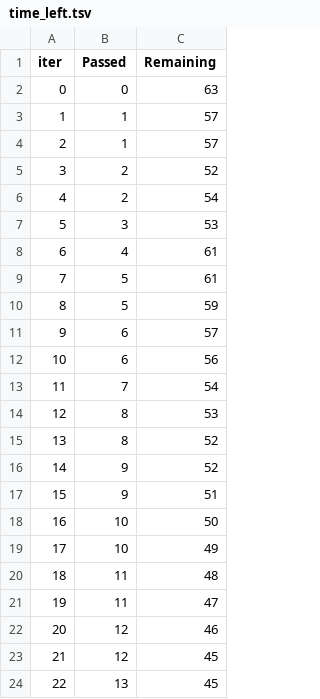
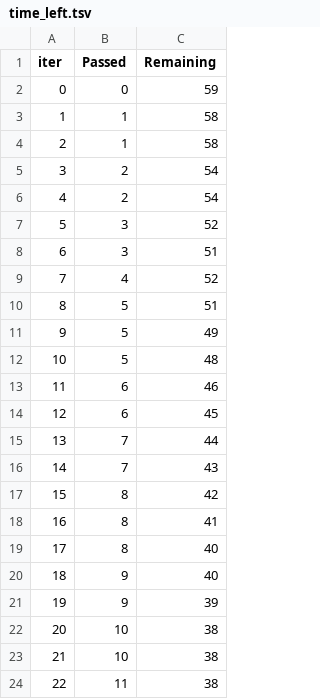
Before and after one commit to ChetanThosar/First_ML_Project, a TSV file: catboost_info/time_left.tsv, drawn as a sheet; only a part is shown; the diff covers the shown part only.

Commit message:
Flask web app data pipeline created

```diff
--- a/catboost_info/time_left.tsv
+++ b/catboost_info/time_left.tsv
@@ -1,24 +1,24 @@
 iter	Passed	Remaining
-0	0	63
-1	1	57
-2	1	57
-3	2	52
+0	0	59
+1	1	58
+2	1	58
+3	2	54
 4	2	54
-5	3	53
-6	4	61
-7	5	61
-8	5	59
-9	6	57
-10	6	56
-11	7	54
-12	8	53
-13	8	52
-14	9	52
-15	9	51
-16	10	50
-17	10	49
-18	11	48
-19	11	47
-20	12	46
-21	12	45
-22	13	45
+5	3	52
+6	3	51
+7	4	52
+8	5	51
+9	5	49
+10	5	48
+11	6	46
+12	6	45
+13	7	44
+14	7	43
+15	8	42
+16	8	41
+17	8	40
+18	9	40
+19	9	39
+20	10	38
+21	10	38
+22	11	38
```
Also changed, not shown: 150 edited cells elsewhere in this file, 10 other files.
